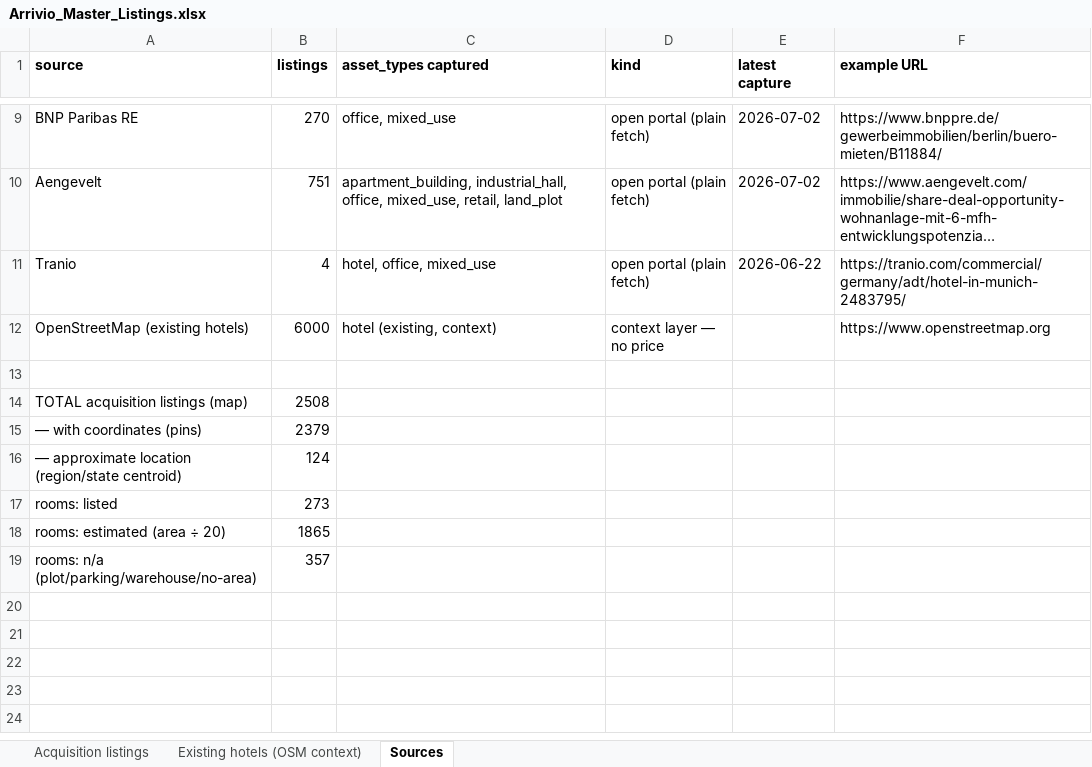
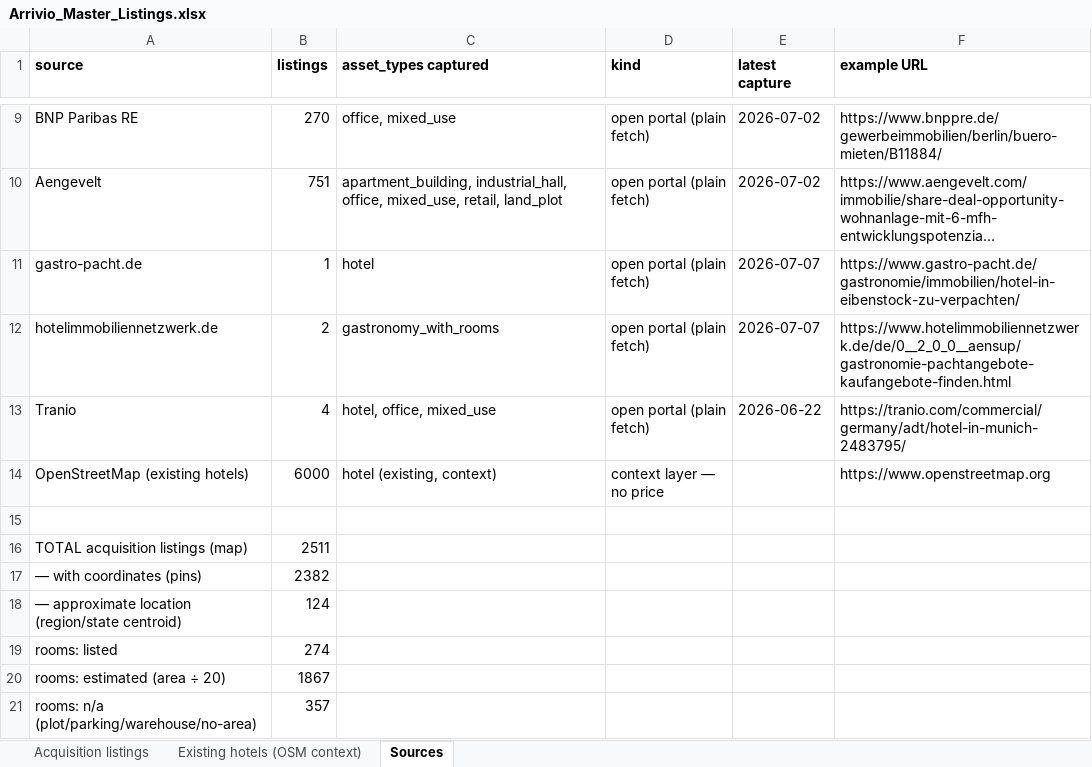
Before and after one commit to arriviotech/arrivio-Demand-map, an Excel workbook: Arrivio_Master_Listings.xlsx, sheet Sources, drawn as a sheet; only a part is shown, gaps mark what is left out; long unchanged cells end in …; values as stored, in another font and other column widths than the file's, no borders; addresses are those after the commit; the diff names each change by its address in the sheet, - before the commit and + after, or states it on an @@ line.

```diff
--- a/Arrivio_Master_Listings.xlsx (sheet Sources)
+++ b/Arrivio_Master_Listings.xlsx (sheet Sources)
+row 11: gastro-pacht.de | 1 | hotel | open portal (plain fetch) | 2026-07-07 | https://www.gastro-pacht.de/gastronomie/immobilien/hotel-in-eibenstock-zu-verpachten/
+row 12: hotelimmobiliennetzwerk.de | 2 | gastronomy_with_rooms | open portal (plain fetch) | 2026-07-07 | https://www.hotelimmobiliennetzwerk.de/de/0__2_0_0__aensup/gastronomie-pachtangebote-kaufangebote-finden.html
-B16 (listings): 2508
+B16 (listings): 2511
-B17 (listings): 2379
+B17 (listings): 2382
-B19 (listings): 273
+B19 (listings): 274
-B20 (listings): 1865
+B20 (listings): 1867
```
Also changed, not shown: sheet Acquisition listings, 8 other files.
